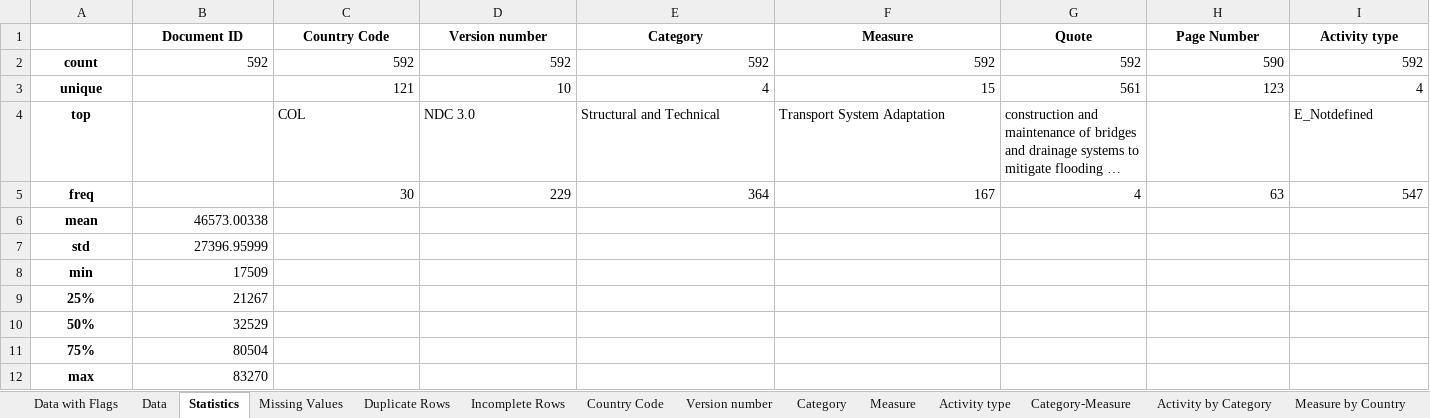
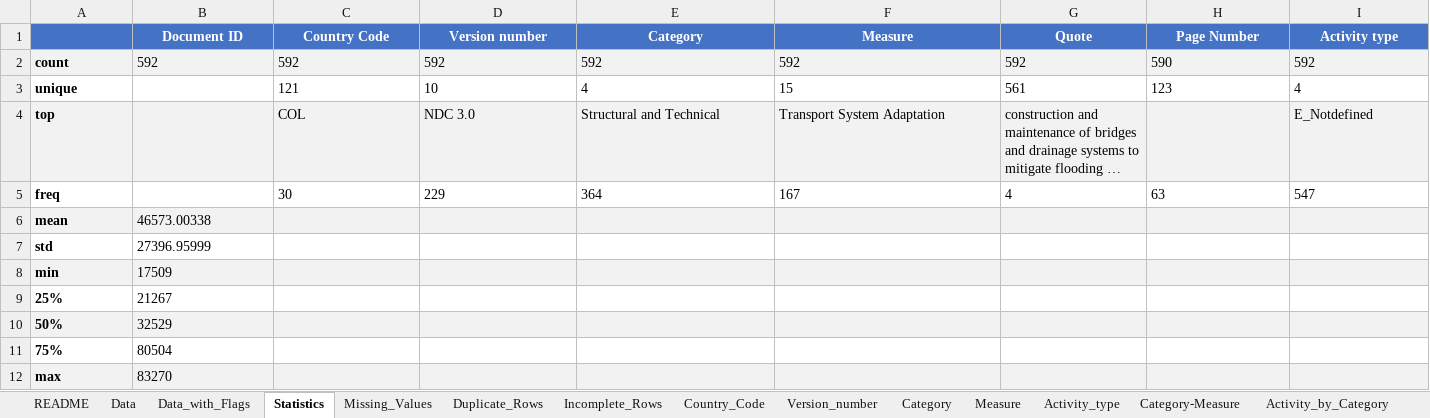
Before and after one commit to nicolas-becker/climate-policy-miner, an Excel workbook: dq/analysis_report_adaptation.xlsx, sheet Statistics, drawn as a sheet; long unchanged cells end in …; values as stored, in another font and other column widths than the file's, no borders; the diff names each change by its address in the sheet, - before the commit and + after, or states it on an @@ line.

```diff
--- a/dq/analysis_report_adaptation.xlsx (sheet Statistics)
+++ b/dq/analysis_report_adaptation.xlsx (sheet Statistics)
-sheet tab: Data with Flags
+sheet tab: README
-sheet tab: Duplicate Rows
+sheet tab: Missing_Values
-sheet tab: Incomplete Rows
+sheet tab: Duplicate_Rows
-sheet tab: Country Code
+sheet tab: Incomplete_Rows
-sheet tab: Version number
+sheet tab: Country_Code
-sheet tab: Measure by Country
+sheet tab: Activity_by_Category
-sheet tab: Missing Values
-sheet tab: Activity type
-sheet tab: Activity by Category
+sheet tab: Data_with_Flags
+sheet tab: Version_number
+sheet tab: Activity_type
-A1:I1 fill: none
+A1:I1 fill: #4472C4
-B1:I1 text colour: black
+B1:I1 text colour: #FFFFFF
-A2:A12 alignment: center
+A2:A12 alignment: left
-A2:I2 fill: none
+A2:I2 fill: #F2F2F2
-B2:I2 alignment: right
+B2:I2 alignment: left
-C3:I3 alignment: right
+C3:I3 alignment: left
-A4:I4 fill: none
+A4:I4 fill: #F2F2F2
-C5:I5 alignment: right
+C5:I5 alignment: left
-A6:I6 fill: none
+A6:I6 fill: #F2F2F2
-B6:B12 alignment: right
+B6:B12 alignment: left
-A8:I8 fill: none
+A8:I8 fill: #F2F2F2
-A10:I10 fill: none
+A10:I10 fill: #F2F2F2
-A12:I12 fill: none
+A12:I12 fill: #F2F2F2
```
Also changed, not shown: sheet README, sheet Measure_by_Country, sheet Data, sheet Activity_by_Category, sheet Incomplete_Rows, sheet Country_Code, 5 more sheets, other sheet tabs, dq/analysis_report_targets.xlsx, 4 other files.
